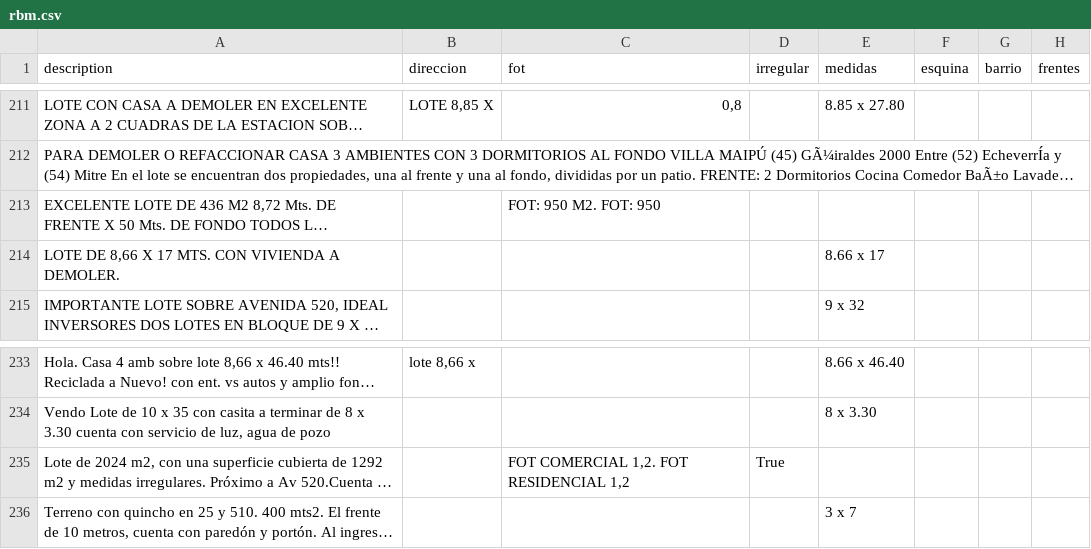
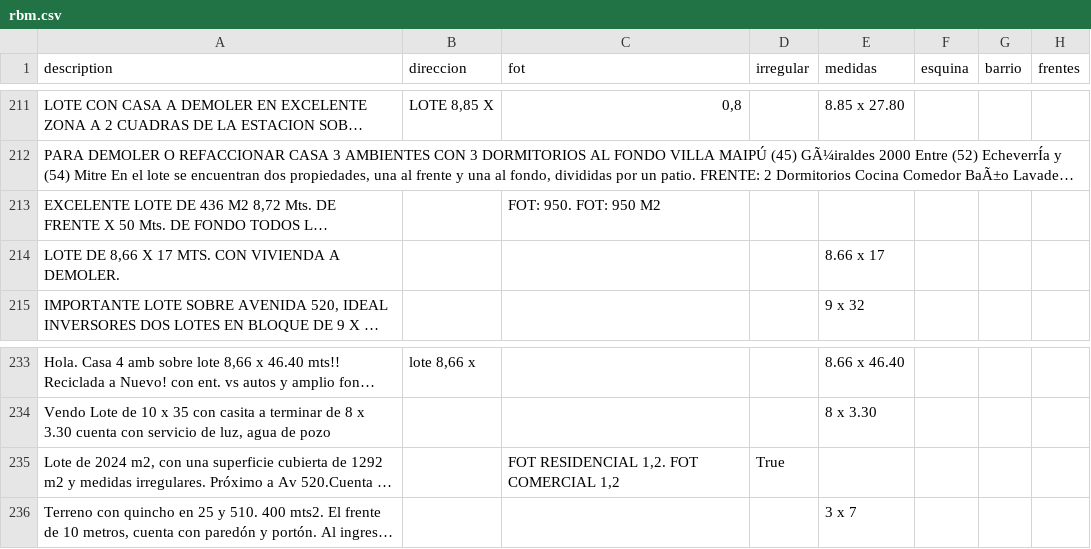
Before and after one commit to cientopolis/OVS-extractor-idis, a CSV file: output/rbm.csv, drawn as a sheet; only a part is shown, gaps mark what is left out; long unchanged cells end in …; the diff covers the shown part only; the diff names each change by its address in the sheet, - before the commit and + after, or states it on an @@ line.

```diff
--- a/output/rbm.csv
+++ b/output/rbm.csv
-C213 (fot): FOT: 950 M2. FOT: 950
+C213 (fot): FOT: 950. FOT: 950 M2
-C235 (fot): FOT COMERCIAL 1,2. FOT RESIDENCIAL 1,2
+C235 (fot): FOT RESIDENCIAL 1,2. FOT COMERCIAL 1,2
```
Also changed, not shown: 5 edited cells elsewhere in this file, 1 other file.
